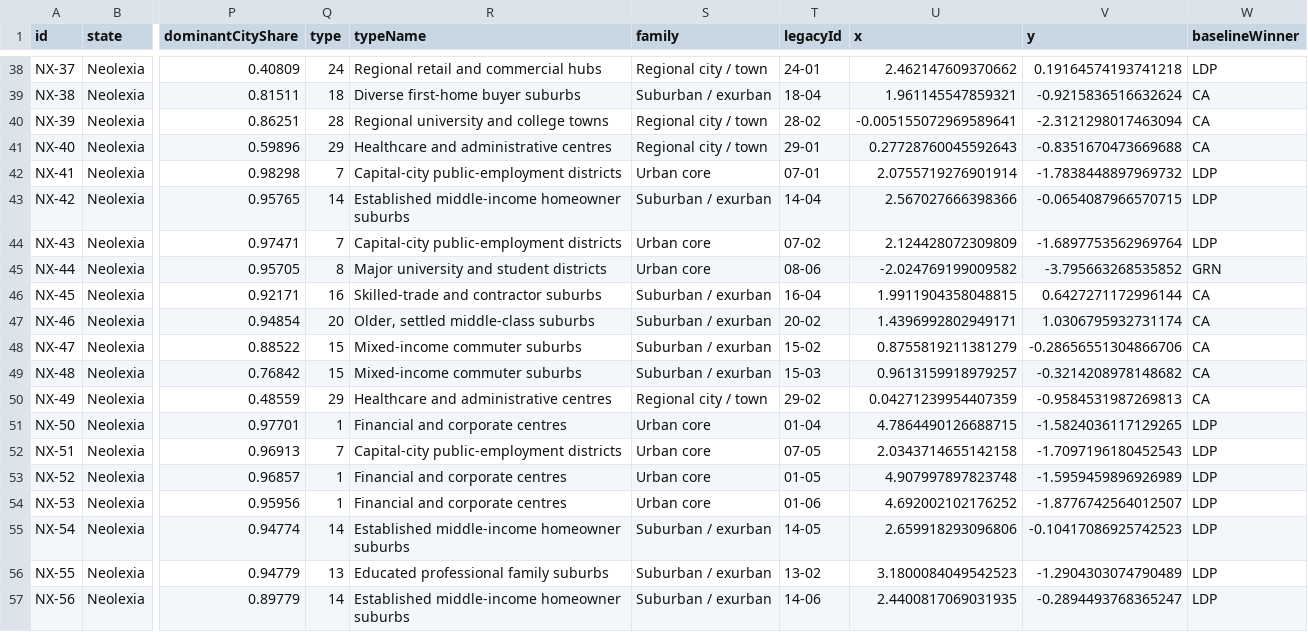
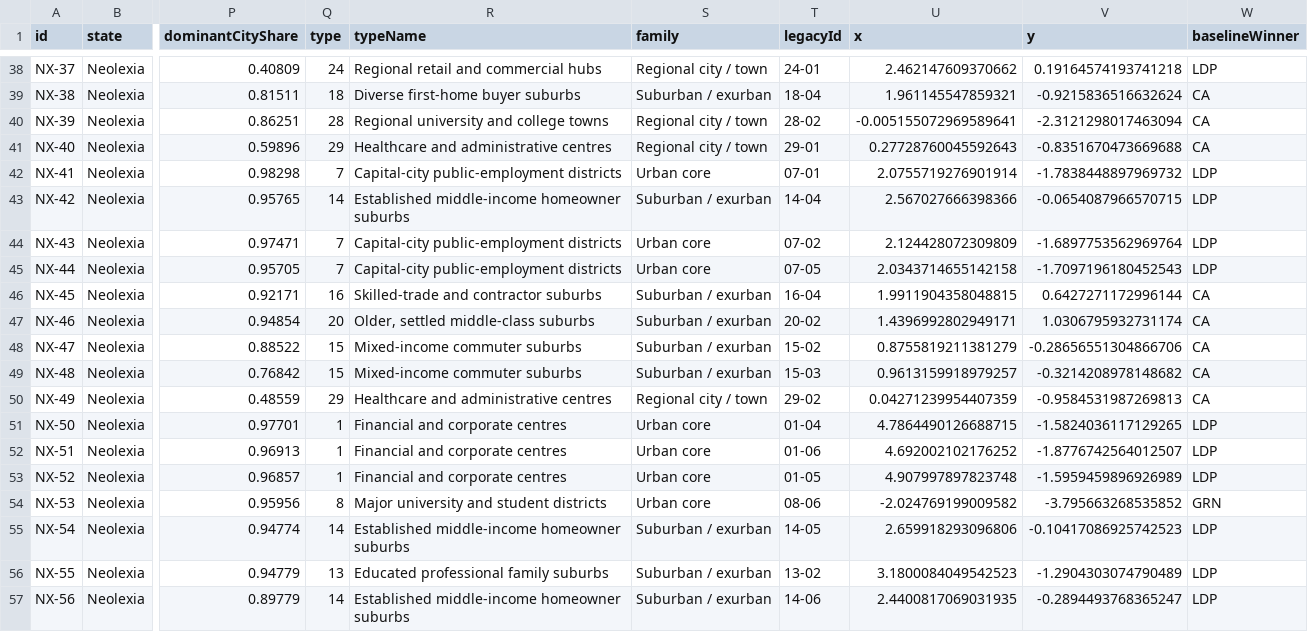
Before and after one commit to lenno15697/Wizlandia-Elections, a CSV file: district_register.csv, drawn as a sheet; only a part is shown, gaps mark what is left out; the diff names each change by its address in the sheet, - before the commit and + after, or states it on an @@ line.

```diff
--- a/district_register.csv
+++ b/district_register.csv
-Q45 (type): 8
+Q45 (type): 7
-R45 (typeName): Major university and student districts
+R45 (typeName): Capital-city public-employment districts
-T45 (legacyId): 08-06
+T45 (legacyId): 07-05
-U45 (x): -2.024769199009582
+U45 (x): 2.0343714655142158
-V45 (y): -3.795663268535852
+V45 (y): -1.7097196180452543
-W45 (baselineWinner): GRN
+W45 (baselineWinner): LDP
-Q52 (type): 7
+Q52 (type): 1
-R52 (typeName): Capital-city public-employment districts
+R52 (typeName): Financial and corporate centres
-T52 (legacyId): 07-05
+T52 (legacyId): 01-06
-U52 (x): 2.0343714655142158
+U52 (x): 4.692002102176252
-V52 (y): -1.7097196180452543
+V52 (y): -1.8776742564012507
-Q54 (type): 1
+Q54 (type): 8
-R54 (typeName): Financial and corporate centres
+R54 (typeName): Major university and student districts
-T54 (legacyId): 01-06
+T54 (legacyId): 08-06
-U54 (x): 4.692002102176252
+U54 (x): -2.024769199009582
-V54 (y): -1.8776742564012507
+V54 (y): -3.795663268535852
-W54 (baselineWinner): LDP
+W54 (baselineWinner): GRN
```
Also changed, not shown: district_permutation_changes.csv, 7 other files.
